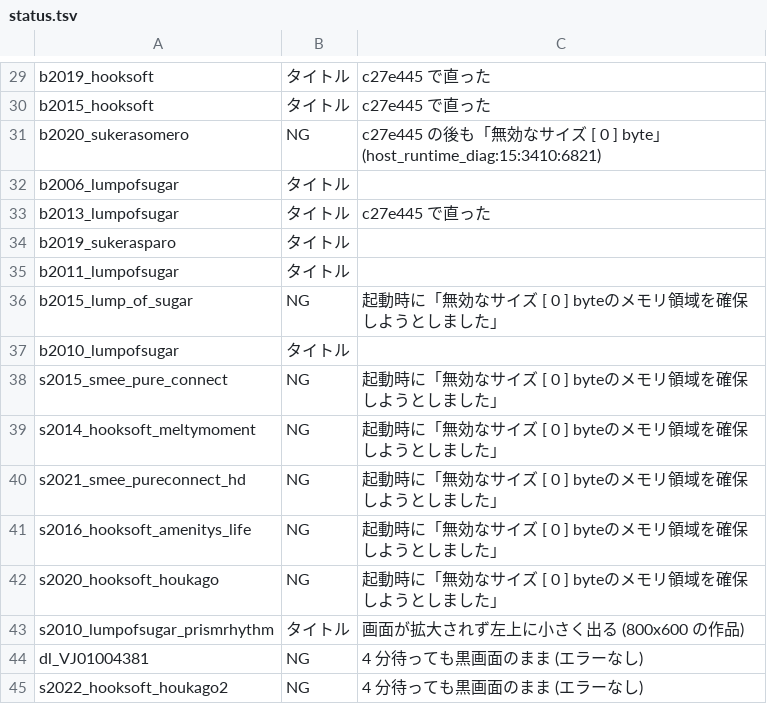
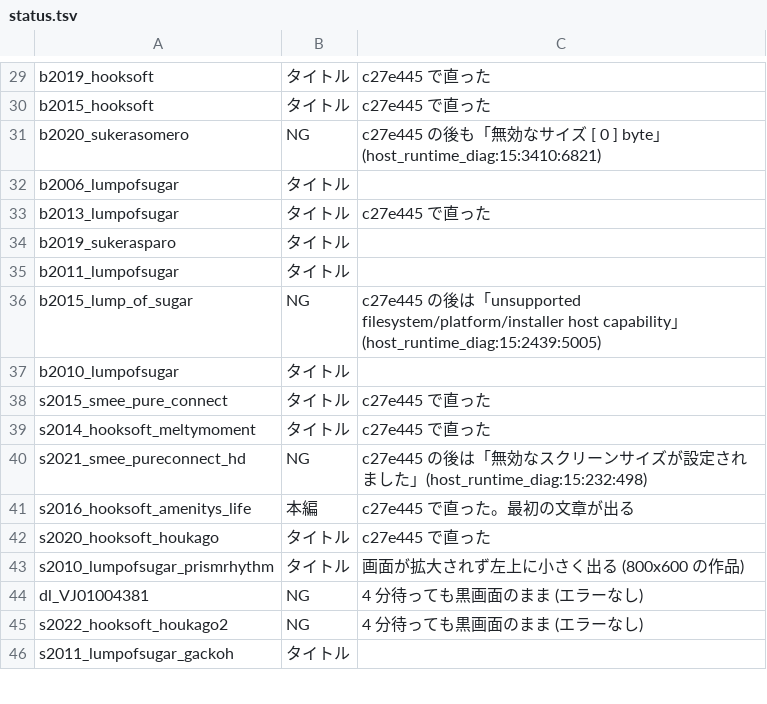
Before and after one commit to a-kaibu/vnrun, a TSV file: tools/verify/status.tsv, drawn as a sheet; only a part is shown, gaps mark what is left out; the shorter side is filled out with more unchanged rows; the diff covers the shown part only.

```diff
--- a/tools/verify/status.tsv
+++ b/tools/verify/status.tsv
@@ -35,9 +35,9 @@ b2019_sukerasparo	タイトル
 b2011_lumpofsugar	タイトル	
-b2015_lump_of_sugar	NG	起動時に「無効なサイズ [ 0 ] byteのメモリ領域を確保しようとしました」
+b2015_lump_of_sugar	NG	c27e445 の後は「unsupported filesystem/platform/installer host capability」(host_runtime_diag:15:2439:5005)
 b2010_lumpofsugar	タイトル	
-s2015_smee_pure_connect	NG	起動時に「無効なサイズ [ 0 ] byteのメモリ領域を確保しようとしました」
-s2014_hooksoft_meltymoment	NG	起動時に「無効なサイズ [ 0 ] byteのメモリ領域を確保しようとしました」
-s2021_smee_pureconnect_hd	NG	起動時に「無効なサイズ [ 0 ] byteのメモリ領域を確保しようとしました」
-s2016_hooksoft_amenitys_life	NG	起動時に「無効なサイズ [ 0 ] byteのメモリ領域を確保しようとしました」
-s2020_hooksoft_houkago	NG	起動時に「無効なサイズ [ 0 ] byteのメモリ領域を確保しようとしました」
+s2015_smee_pure_connect	タイトル	c27e445 で直った
+s2014_hooksoft_meltymoment	タイトル	c27e445 で直った
+s2021_smee_pureconnect_hd	NG	c27e445 の後は「無効なスクリーンサイズが設定されました」(host_runtime_diag:15:232:498)
+s2016_hooksoft_amenitys_life	本編	c27e445 で直った。最初の文章が出る
+s2020_hooksoft_houkago	タイトル	c27e445 で直った
 s2010_lumpofsugar_prismrhythm	タイトル	画面が拡大されず左上に小さく出る (800x600 の作品)
```
Also changed, not shown: 19 added rows and 1 edited cell elsewhere in this file, 1 other file.
